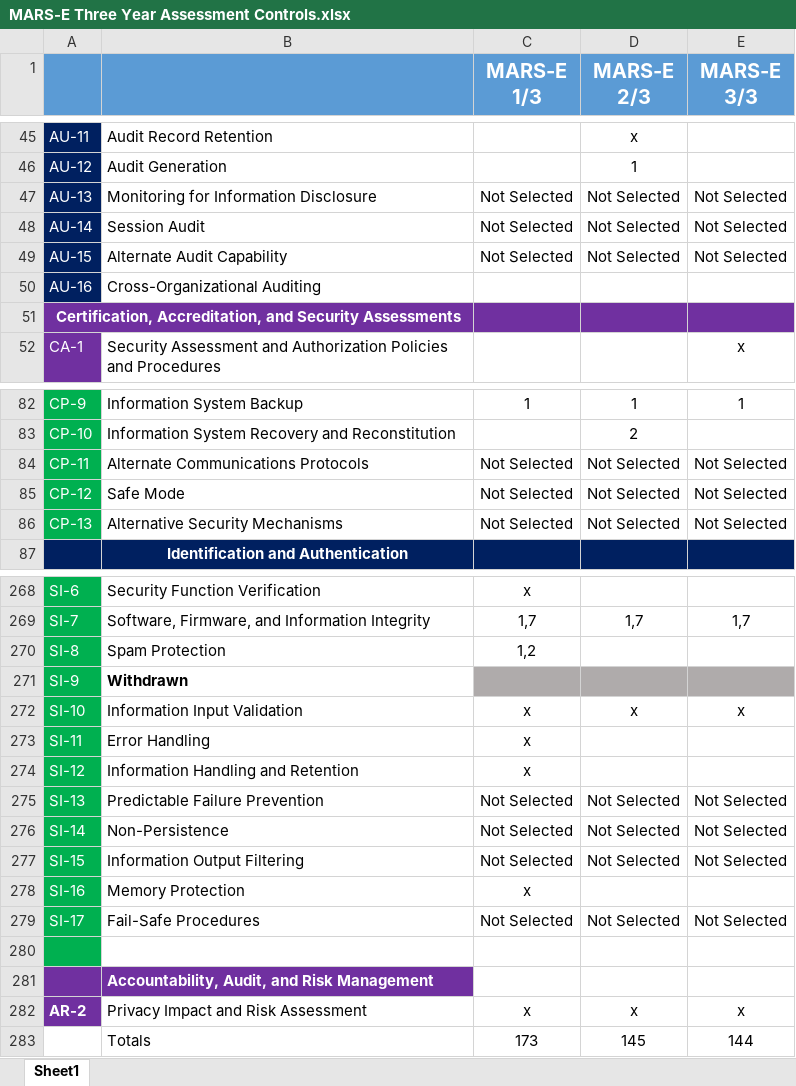
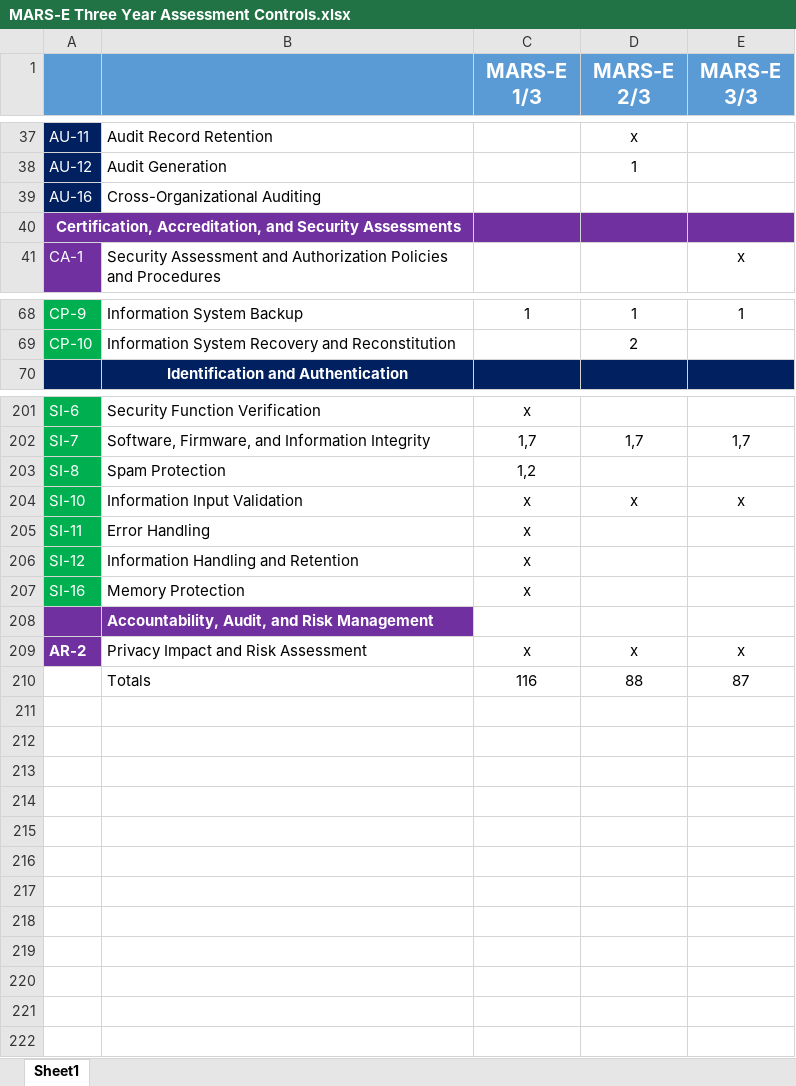
Before and after one commit to uglydawg/NistXmlParser, an Excel workbook: MARS-E Three Year Assessment Controls.xlsx, sheet Sheet1, drawn as a sheet; only a part is shown, gaps mark what is left out; values as stored, in another font and other column widths than the file's, no borders; removed rows and columns are numbered as before the commit, all else as after; the diff covers the shown part only; the diff names each change by its address in the sheet, - before the commit and + after, or states it on an @@ line.

Commit message:
Removed Not Selected and Withdrawn controls.

```diff
--- a/MARS-E Three Year Assessment Controls.xlsx (sheet Sheet1)
+++ b/MARS-E Three Year Assessment Controls.xlsx (sheet Sheet1)
-row 47: AU-13 | Monitoring for Information Disclosure | Not Selected | Not Selected | Not Selected
-row 48: AU-14 | Session Audit | Not Selected | Not Selected | Not Selected
-row 49: AU-15 | Alternate Audit Capability | Not Selected | Not Selected | Not Selected
-row 84: CP-11 | Alternate Communications Protocols | Not Selected | Not Selected | Not Selected
-row 85: CP-12 | Safe Mode | Not Selected | Not Selected | Not Selected
-row 86: CP-13 | Alternative Security Mechanisms | Not Selected | Not Selected | Not Selected
-row 271: SI-9 | Withdrawn
-row 275: SI-13 | Predictable Failure Prevention | Not Selected | Not Selected | Not Selected
-row 276: SI-14 | Non-Persistence | Not Selected | Not Selected | Not Selected
-row 277: SI-15 | Information Output Filtering | Not Selected | Not Selected | Not Selected
-row 279: SI-17 | Fail-Safe Procedures | Not Selected | Not Selected | Not Selected
-row 280: (empty)
-row 283:  | Totals | 173 | 145 | 144
+row 210:  | Totals | 116 | 88 | 87
```
Also changed, not shown: 61 removed rows elsewhere in this sheet.
